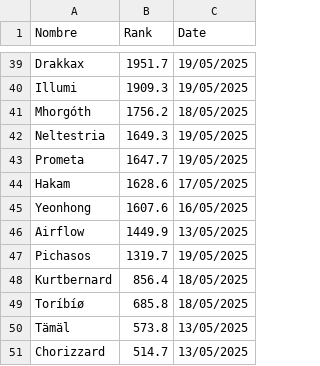
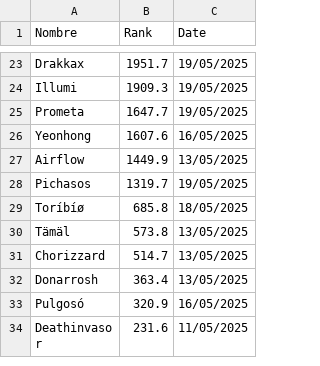
Before and after one commit to carlosmora179/Wow-progress, a CSV file: output.csv, drawn as a sheet; only a part is shown, gaps mark what is left out; the shorter side is filled out with more unchanged rows; the diff covers the shown part only.

```diff
--- a/output.csv
+++ b/output.csv
@@ -40,6 +24,3 @@ Drakkax,1951.7,19/05/2025
 Illumi,1909.3,19/05/2025
-Mhorgóth,1756.2,18/05/2025
-Neltestria,1649.3,19/05/2025
 Prometa,1647.7,19/05/2025
-Hakam,1628.6,17/05/2025
 Yeonhong,1607.6,16/05/2025
@@ -47,3 +28,2 @@ Airflow,1449.9,13/05/2025
 Pichasos,1319.7,19/05/2025
-Kurtbernard,856.4,18/05/2025
 Toríbíø,685.8,18/05/2025
```
Also changed, not shown: 2 added rows and 18 removed rows elsewhere in this file.
